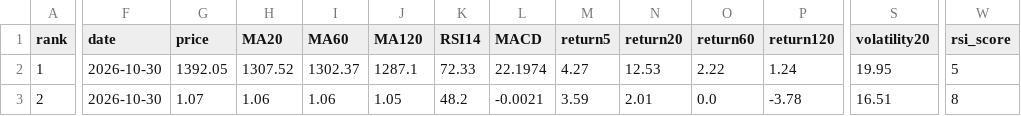
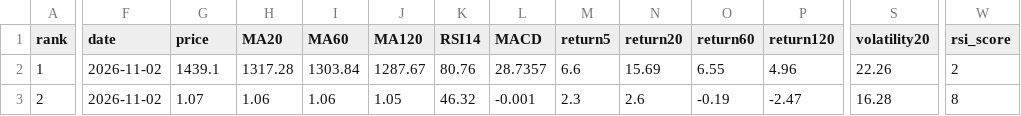
Before and after one commit to huming013-cyber/-quant-model, a CSV file: data/quant_result.csv, drawn as a sheet; only a part is shown, gaps mark what is left out; the diff covers the shown part only; the diff names each change by its address in the sheet, - before the commit and + after, or states it on an @@ line.

```diff
--- a/data/quant_result.csv
+++ b/data/quant_result.csv
-F2:F3 (date): 2026-10-30
+F2:F3 (date): 2026-11-02
-G2 (price): 1392.05
+G2 (price): 1439.1
-H2 (MA20): 1307.52
+H2 (MA20): 1317.28
-I2 (MA60): 1302.37
+I2 (MA60): 1303.84
-J2 (MA120): 1287.1
+J2 (MA120): 1287.67
-K2 (RSI14): 72.33
+K2 (RSI14): 80.76
-L2 (MACD): 22.1974
+L2 (MACD): 28.7357
-M2 (return5): 4.27
+M2 (return5): 6.6
-N2 (return20): 12.53
+N2 (return20): 15.69
-O2 (return60): 2.22
+O2 (return60): 6.55
-P2 (return120): 1.24
+P2 (return120): 4.96
-S2 (volatility20): 19.95
+S2 (volatility20): 22.26
-W2 (rsi_score): 5
+W2 (rsi_score): 2
-K3 (RSI14): 48.2
+K3 (RSI14): 46.32
-L3 (MACD): -0.0021
+L3 (MACD): -0.001
-M3 (return5): 3.59
+M3 (return5): 2.3
-N3 (return20): 2.01
+N3 (return20): 2.6
-O3 (return60): 0.0
+O3 (return60): -0.19
-P3 (return120): -3.78
+P3 (return120): -2.47
-S3 (volatility20): 16.51
+S3 (volatility20): 16.28
```
Also changed, not shown: 70 edited cells elsewhere in this file, data/etf_result.csv, data/stock_result.csv.
